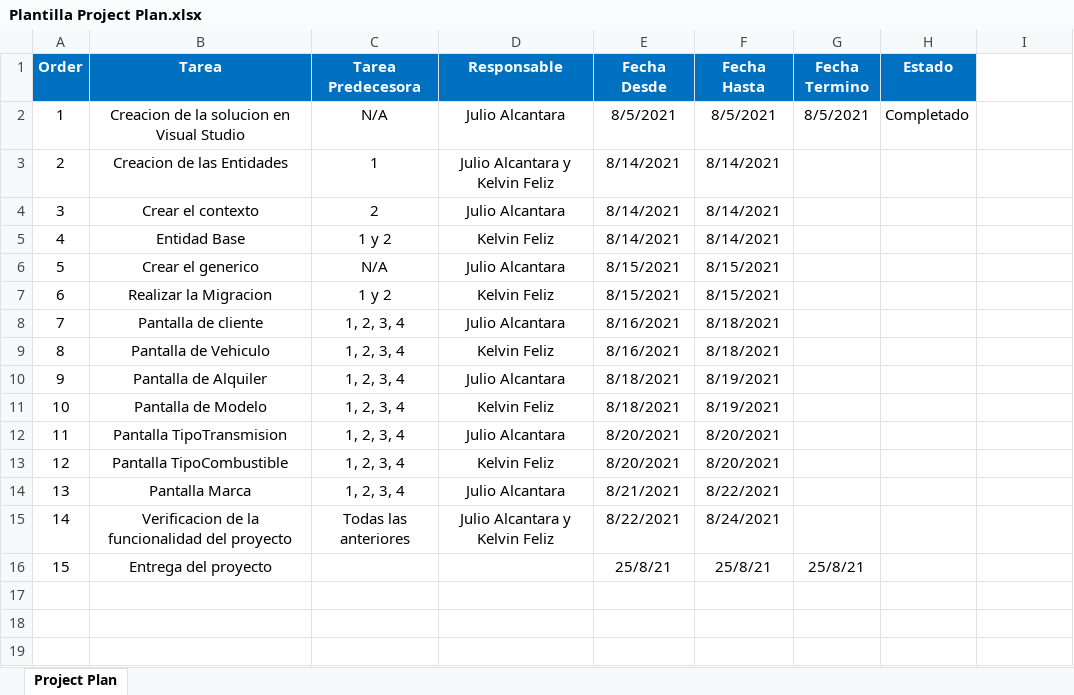
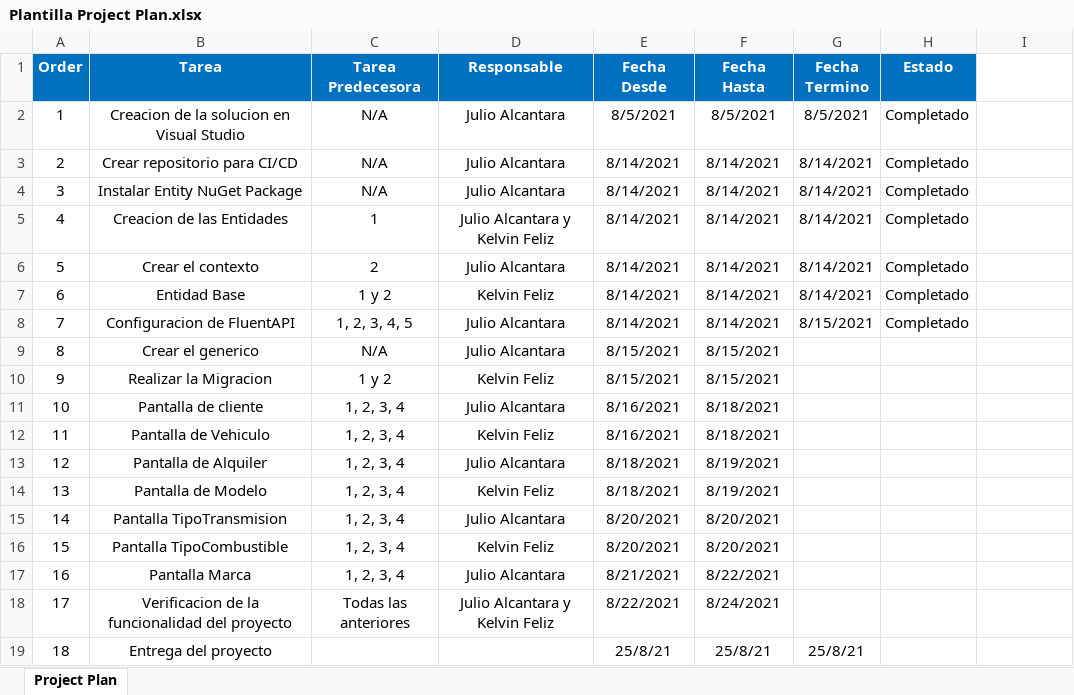
Before and after one commit to Jalcantara18/SAV---FinalProject, an Excel workbook: Plantilla Project Plan.xlsx, sheet Project Plan, drawn as a sheet; values as stored, in another font and other column widths than the file's, no borders; addresses are those after the commit; the diff names each change by its address in the sheet, - before the commit and + after, or states it on an @@ line.

```diff
--- a/Plantilla Project Plan.xlsx (sheet Project Plan)
+++ b/Plantilla Project Plan.xlsx (sheet Project Plan)
+row 3: 2 | Crear repositorio para CI/CD | N/A | Julio Alcantara | 8/14/2021 | 8/14/2021 | 8/14/2021 | Completado
+row 4: 3 | Instalar Entity NuGet Package | N/A | Julio Alcantara | 8/14/2021 | 8/14/2021 | 8/14/2021 | Completado
@@ column A (Order) renumbered from row 5 down @@
-G5:G7 (Fecha Termino): (empty)
+G5:G7 (Fecha Termino): 8/14/2021
-H5:H7 (Estado): (empty)
+H5:H7 (Estado): Completado
+row 8: 7 | Configuracion de FluentAPI | 1, 2, 3, 4, 5 | Julio Alcantara | 8/14/2021 | 8/14/2021 | 8/15/2021 | Completado
```
Also changed, not shown: 12 other files.
